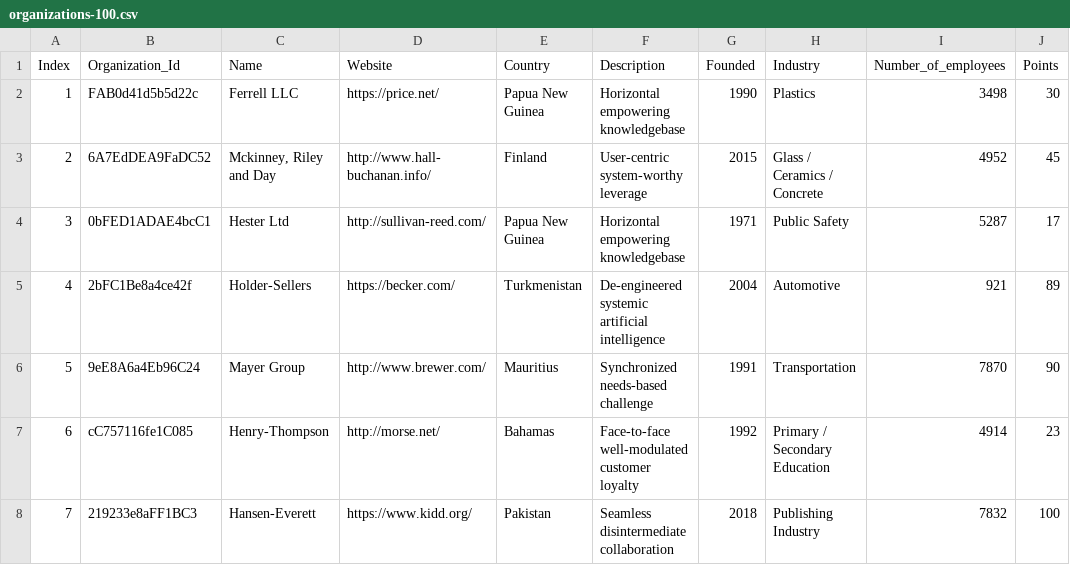
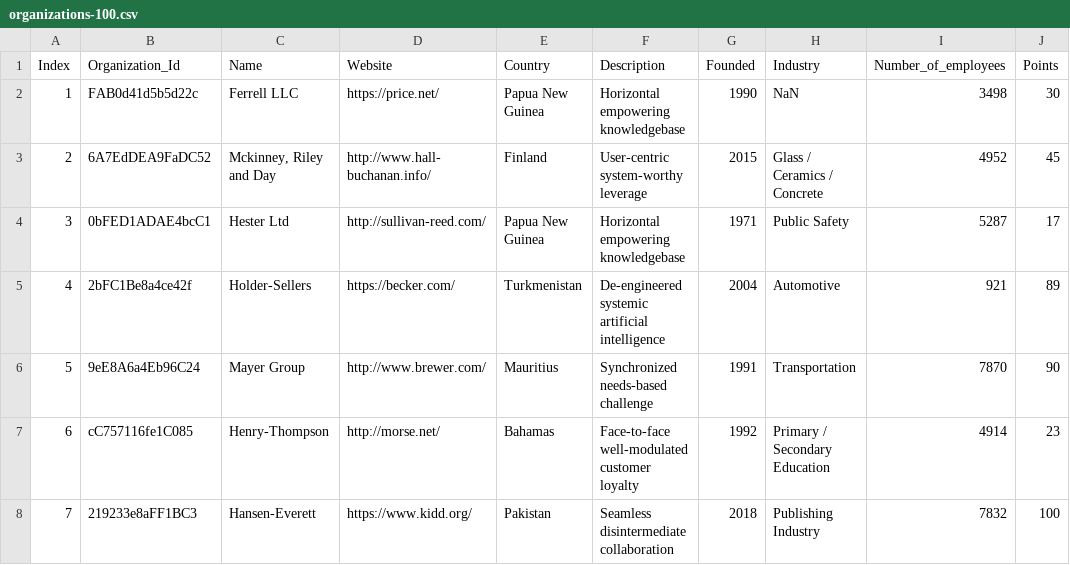
Before and after one commit to bacoscamadalina/Pandas-Study-Notes, a CSV file: organizations-100.csv, drawn as a sheet; only a part is shown.

Commit message:
add DataTypesandMissingValues.py

```diff
--- a/organizations-100.csv
+++ b/organizations-100.csv
@@ -1,3 +1,3 @@
 Index,Organization_Id,Name,Website,Country,Description,Founded,Industry,Number_of_employees,Points
-1,FAB0d41d5b5d22c,Ferrell LLC,https://price.net/,Papua New Guinea,Horizontal empowering knowledgebase,1990,Plastics,3498,30
+1,FAB0d41d5b5d22c,Ferrell LLC,https://price.net/,Papua New Guinea,Horizontal empowering knowledgebase,1990,NaN,3498,30
 2,6A7EdDEA9FaDC52,"Mckinney, Riley and Day",http://www.hall-buchanan.info/,Finland,User-centric system-worthy leverage,2015,Glass / Ceramics / Concrete,4952,45
```
Also changed, not shown: 1 other file.
